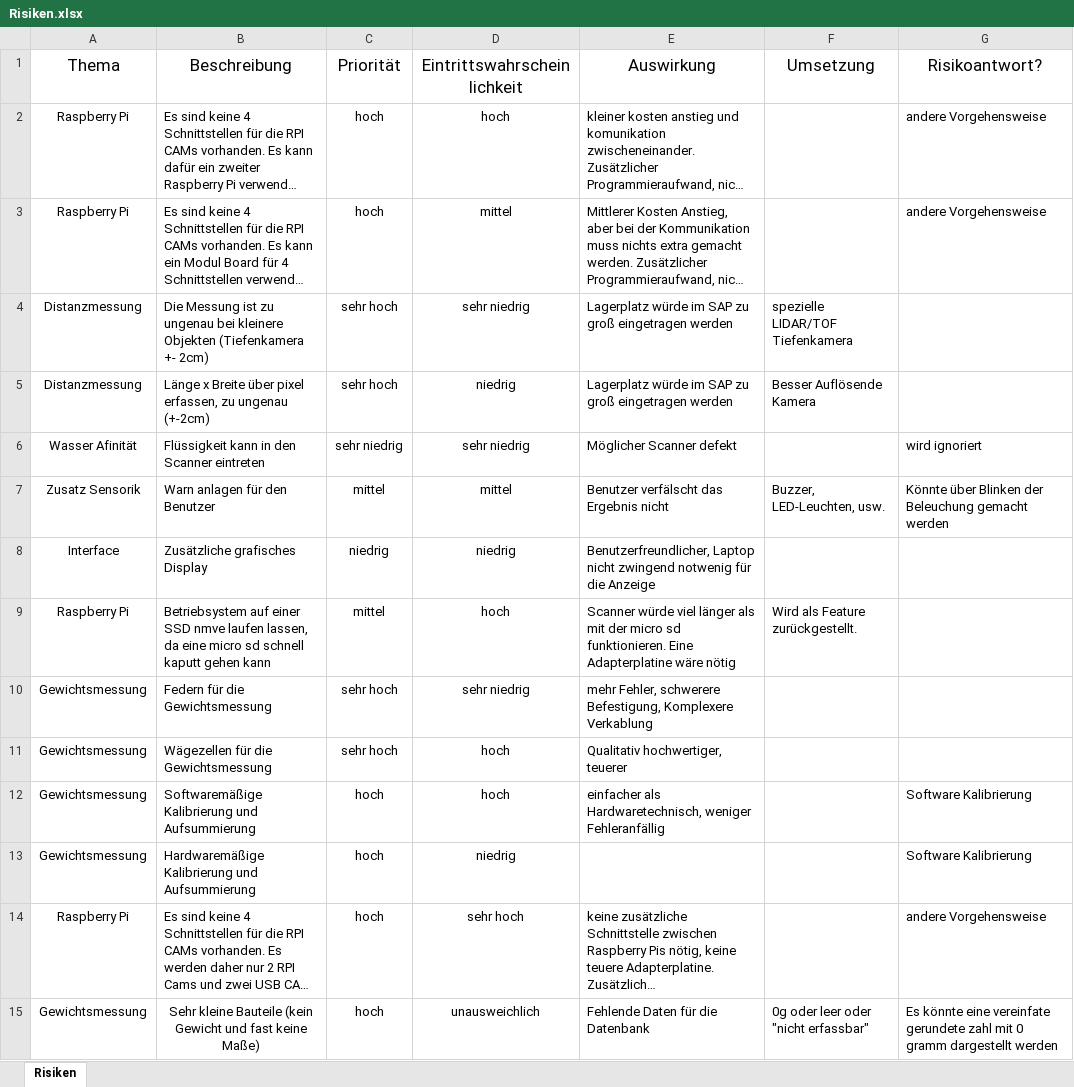
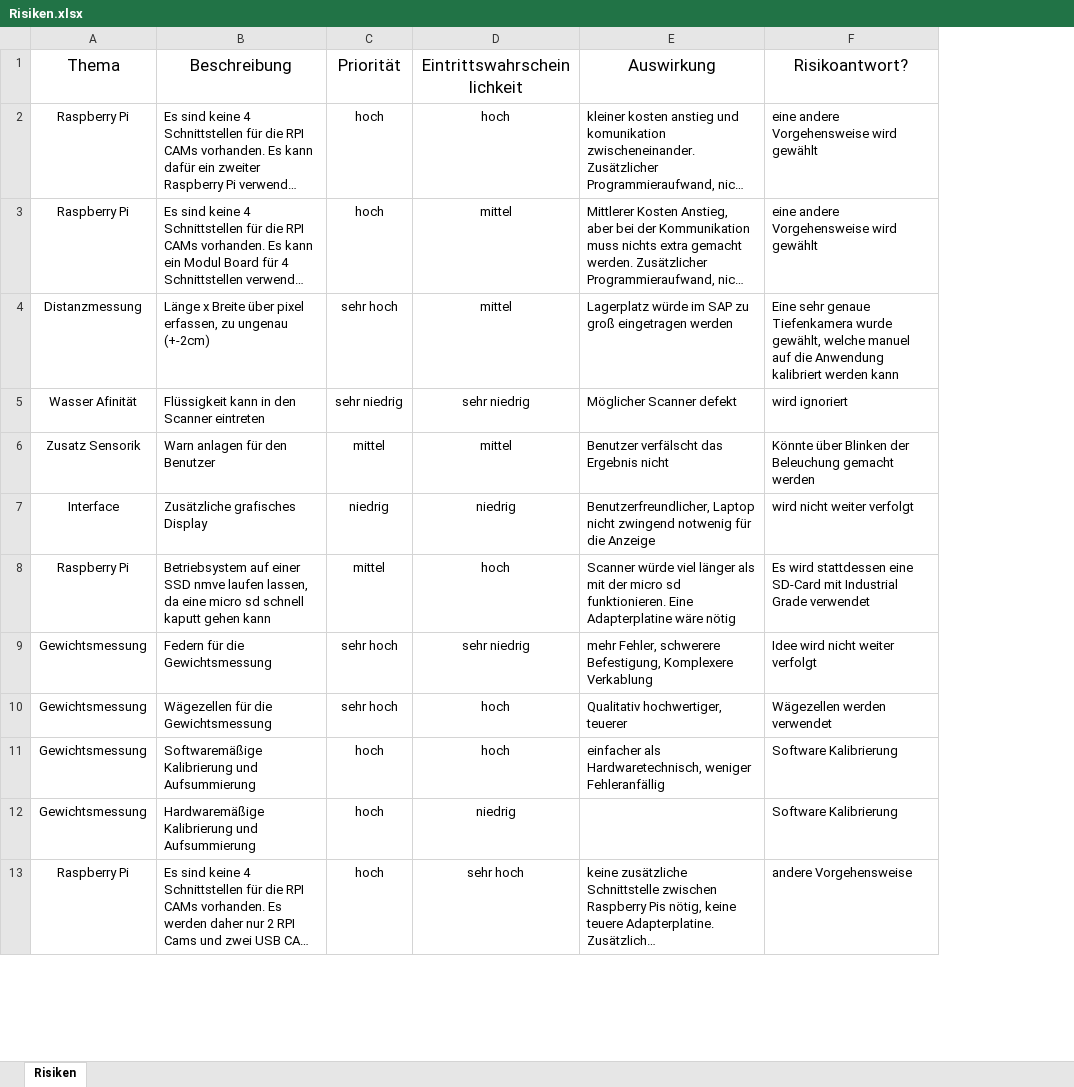
Before and after one commit to AlexSlayer0/3D_Scanner, an Excel workbook: D_Descriptions/Risiken.xlsx, sheet Risiken, drawn as a sheet; only a part is shown; long unchanged cells end in …; values as stored, in another font and other column widths than the file's, no borders; table styles not drawn; removed rows and columns are numbered as before the commit, all else as after; the diff covers the shown part only; the diff names each change by its address in the sheet, - before the commit and + after, or states it on an @@ line.

Commit message:
Ka irgend a update oder so

```diff
--- a/D_Descriptions/Risiken.xlsx (sheet Risiken)
+++ b/D_Descriptions/Risiken.xlsx (sheet Risiken)
-column F (Umsetzung), rows 5-9: Besser Auflösende Kamera |  | Buzzer, LED-Leuchten, usw. |  | Wird als Feature zurückgestellt.
-F2:F3 (Risikoantwort?): andere Vorgehensweise
+F2:F3 (Risikoantwort?): eine andere Vorgehensweise wird gewählt
-row 4: Distanzmessung | Die Messung ist zu ungenau bei kleinere Objekten (Tiefenkamera +- 2cm) | sehr hoch | sehr niedrig | Lagerplatz würde im SAP zu groß eingetragen werden | spezielle LIDAR/TOF Tiefenkamera
-D4 (Eintrittswahrscheinlichkeit): niedrig
+D4 (Eintrittswahrscheinlichkeit): mittel
-F4 (Risikoantwort?): (empty)
+F4 (Risikoantwort?): Eine sehr genaue Tiefenkamera wurde gewählt, welche manuel auf die Anwendung kalibriert werden kann
-F7 (Risikoantwort?): (empty)
+F7 (Risikoantwort?): wird nicht weiter verfolgt
-F8 (Risikoantwort?): (empty)
+F8 (Risikoantwort?): Es wird stattdessen eine SD-Card mit Industrial Grade verwendet
-F9 (Risikoantwort?): (empty)
+F9 (Risikoantwort?): Idee wird nicht weiter verfolgt
-F10 (Risikoantwort?): (empty)
+F10 (Risikoantwort?): Wägezellen werden verwendet
-row 15: Gewichtsmessung | Sehr kleine Bauteile (kein Gewicht und fast keine Maße) | hoch | unausweichlich | Fehlende Daten für die Datenbank | 0g oder leer oder "nicht erfassbar" | Es könnte eine vereinfate gerundete zahl mit 0 gramm dargestellt werden
```
Also changed, not shown: 16 removed rows and 2 edited cells elsewhere in this sheet, 3 other files.
